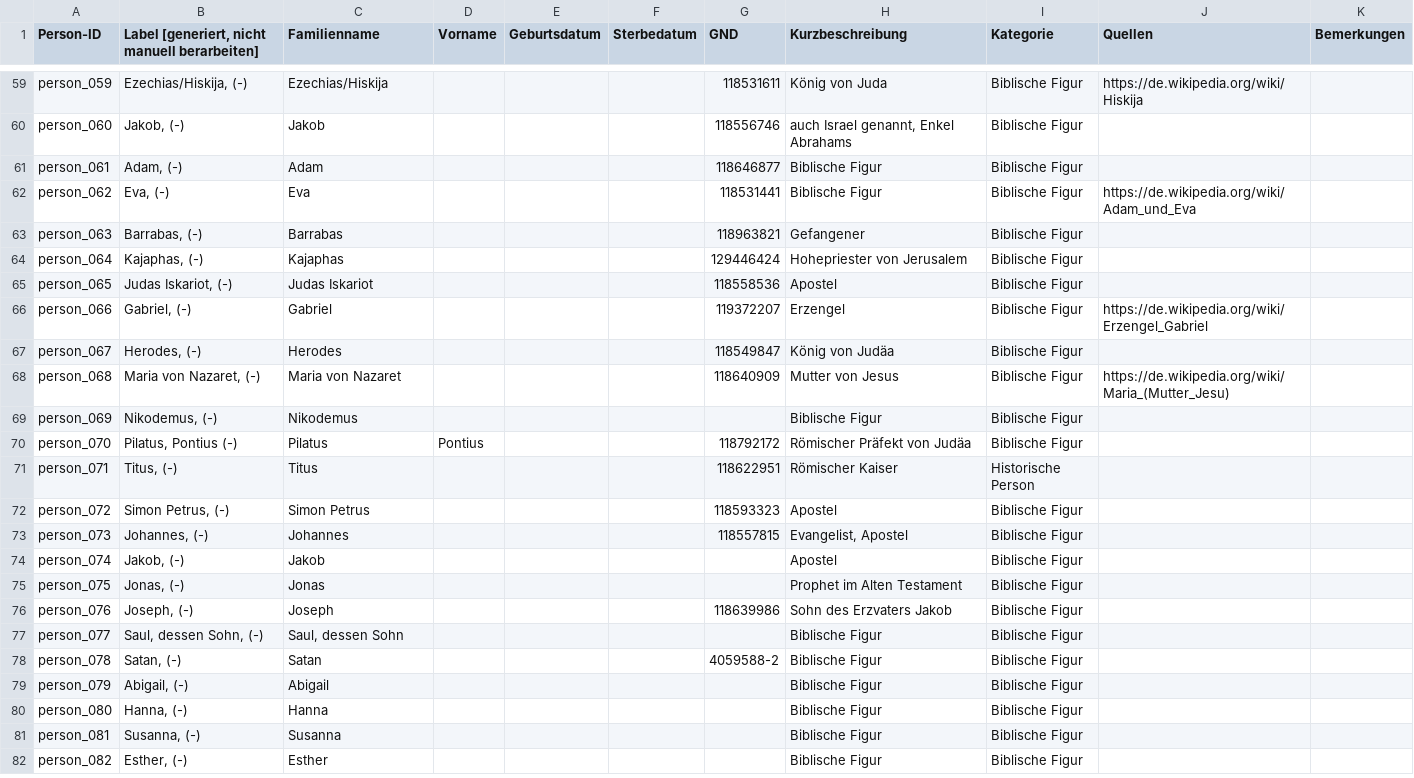
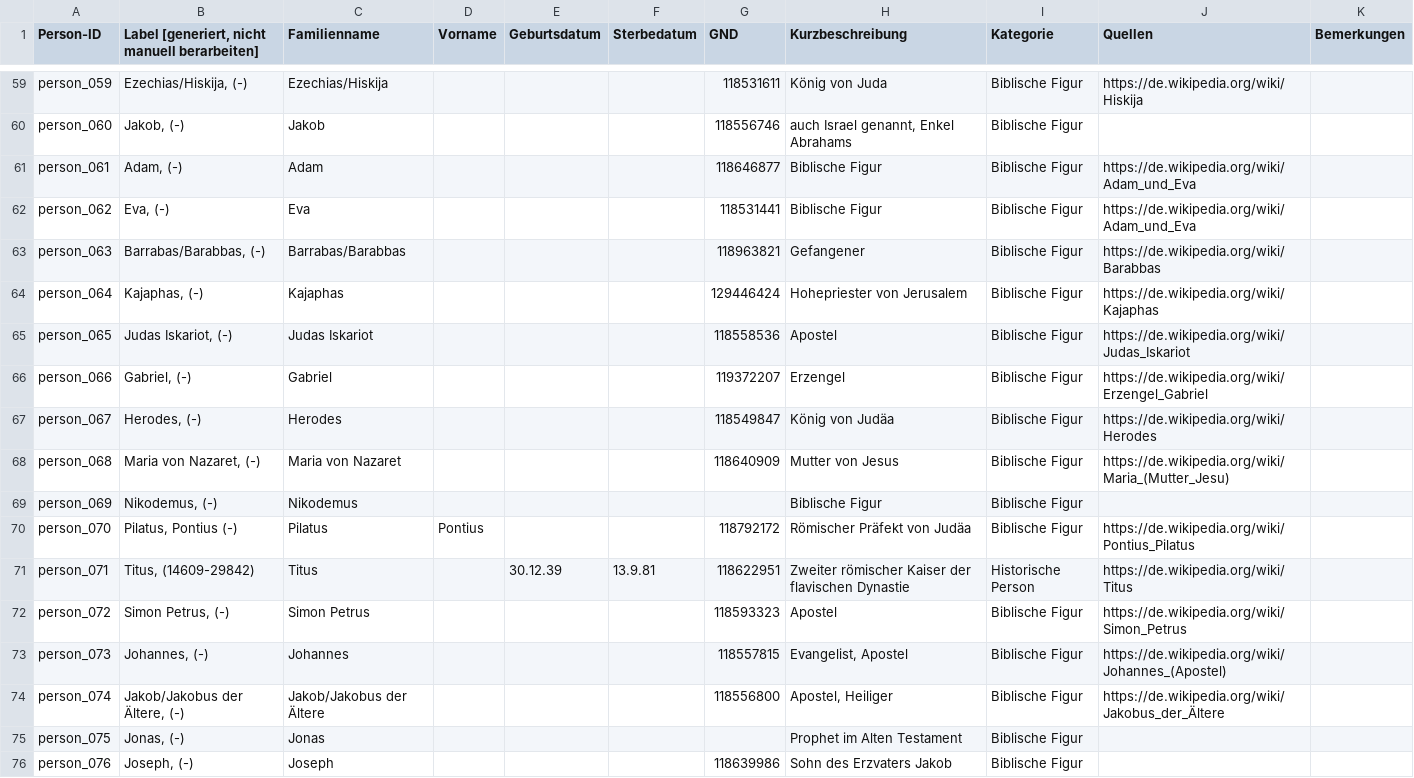
Before and after one commit to DHBern/simler_data, a CSV file: gsheet/csv/persons.csv, drawn as a sheet; only a part is shown, gaps mark what is left out; the shorter side is filled out with more unchanged rows.

```diff
--- a/gsheet/csv/persons.csv
+++ b/gsheet/csv/persons.csv
@@ -62,16 +62,16 @@ person_059,"Ezechias/Hiskija,  (-)",Ezechias/Hiskija,,,,118531611,König von Jud
 person_060,"Jakob,  (-)",Jakob,,,,118556746,"auch Israel genannt, Enkel Abrahams",Biblische Figur,,
-person_061,"Adam,  (-)",Adam,,,,118646877,Biblische Figur,Biblische Figur,,
+person_061,"Adam,  (-)",Adam,,,,118646877,Biblische Figur,Biblische Figur,https://de.wikipedia.org/wiki/Adam_und_Eva,
 person_062,"Eva,  (-)",Eva,,,,118531441,Biblische Figur,Biblische Figur,https://de.wikipedia.org/wiki/Adam_und_Eva,
-person_063,"Barrabas,  (-)",Barrabas,,,,118963821,Gefangener,Biblische Figur,,
-person_064,"Kajaphas,  (-)",Kajaphas,,,,129446424,Hohepriester von Jerusalem,Biblische Figur,,
-person_065,"Judas Iskariot,  (-)",Judas Iskariot,,,,118558536,Apostel,Biblische Figur,,
+person_063,"Barrabas/Barabbas,  (-)",Barrabas/Barabbas,,,,118963821,Gefangener,Biblische Figur,https://de.wikipedia.org/wiki/Barabbas,
+person_064,"Kajaphas,  (-)",Kajaphas,,,,129446424,Hohepriester von Jerusalem,Biblische Figur,https://de.wikipedia.org/wiki/Kajaphas,
+person_065,"Judas Iskariot,  (-)",Judas Iskariot,,,,118558536,Apostel,Biblische Figur,https://de.wikipedia.org/wiki/Judas_Iskariot,
 person_066,"Gabriel,  (-)",Gabriel,,,,119372207,Erzengel,Biblische Figur,https://de.wikipedia.org/wiki/Erzengel_Gabriel,
-person_067,"Herodes,  (-)",Herodes,,,,118549847,König von Judäa,Biblische Figur,,
+person_067,"Herodes,  (-)",Herodes,,,,118549847,König von Judäa,Biblische Figur,https://de.wikipedia.org/wiki/Herodes,
 person_068,"Maria von Nazaret,  (-)",Maria von Nazaret,,,,118640909,Mutter von Jesus,Biblische Figur,https://de.wikipedia.org/wiki/Maria_(Mutter_Jesu),
 person_069,"Nikodemus,  (-)",Nikodemus,,,,,Biblische Figur,Biblische Figur,,
-person_070,"Pilatus, Pontius (-)",Pilatus,Pontius,,,118792172,Römischer Präfekt von Judäa,Biblische Figur,,
-person_071,"Titus,  (-)",Titus,,,,118622951,Römischer Kaiser,Historische Person,,
-person_072,"Simon Petrus,  (-)",Simon Petrus,,,,118593323,Apostel,Biblische Figur,,
-person_073,"Johannes,  (-)",Johannes,,,,118557815,"Evangelist, Apostel",Biblische Figur,,
-person_074,"Jakob,  (-)",Jakob,,,,,Apostel,Biblische Figur,,
+person_070,"Pilatus, Pontius (-)",Pilatus,Pontius,,,118792172,Römischer Präfekt von Judäa,Biblische Figur,https://de.wikipedia.org/wiki/Pontius_Pilatus,
+person_071,"Titus,  (14609-29842)",Titus,,30.12.39,13.9.81,118622951,Zweiter römischer Kaiser der flavischen Dynastie,Historische Person,https://de.wikipedia.org/wiki/Titus,
+person_072,"Simon Petrus,  (-)",Simon Petrus,,,,118593323,Apostel,Biblische Figur,https://de.wikipedia.org/wiki/Simon_Petrus,
+person_073,"Johannes,  (-)",Johannes,,,,118557815,"Evangelist, Apostel",Biblische Figur,https://de.wikipedia.org/wiki/Johannes_(Apostel),
+person_074,"Jakob/Jakobus der Ältere,  (-)",Jakob/Jakobus der Ältere,,,,118556800,"Apostel, Heiliger",Biblische Figur,https://de.wikipedia.org/wiki/Jakobus_der_Ältere,
 person_075,"Jonas,  (-)",Jonas,,,,,Prophet im Alten Testament,Biblische Figur,,
```
Also changed, not shown: gsheet/csv/institutions.csv, gsheet/csv/places.csv.
